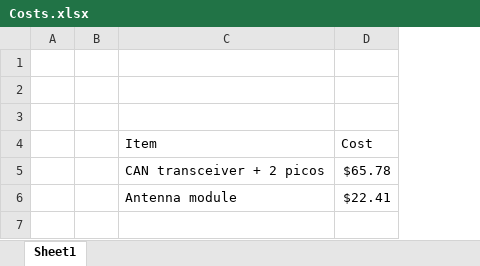
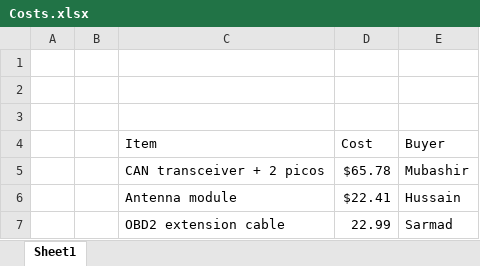
Before and after one commit to MubashirHu/capstone-project, an Excel workbook: documentation/design-process/Costs.xlsx, sheet Sheet1, drawn as a sheet; values as stored, in another font and other column widths than the file's, no borders; charts and pictures not drawn; the diff names each change by its address in the sheet, - before the commit and + after, or states it on an @@ line.

Commit message:
added OBD2 extension cable

```diff
--- a/documentation/design-process/Costs.xlsx (sheet Sheet1)
+++ b/documentation/design-process/Costs.xlsx (sheet Sheet1)
+column E (Buyer), rows 5-6: Mubashir | Hussain
+row 7:  |  | OBD2 extension cable | 22.99 | Sarmad
```
Also changed, not shown: charts or pictures.
